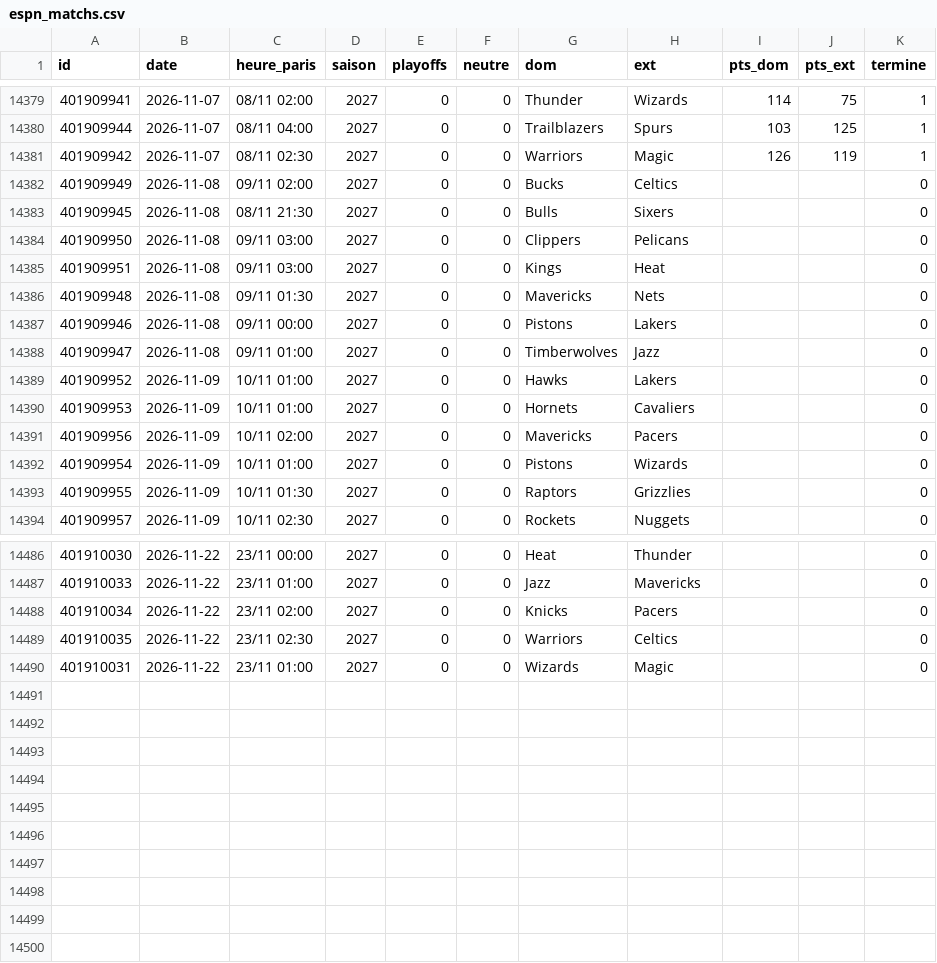
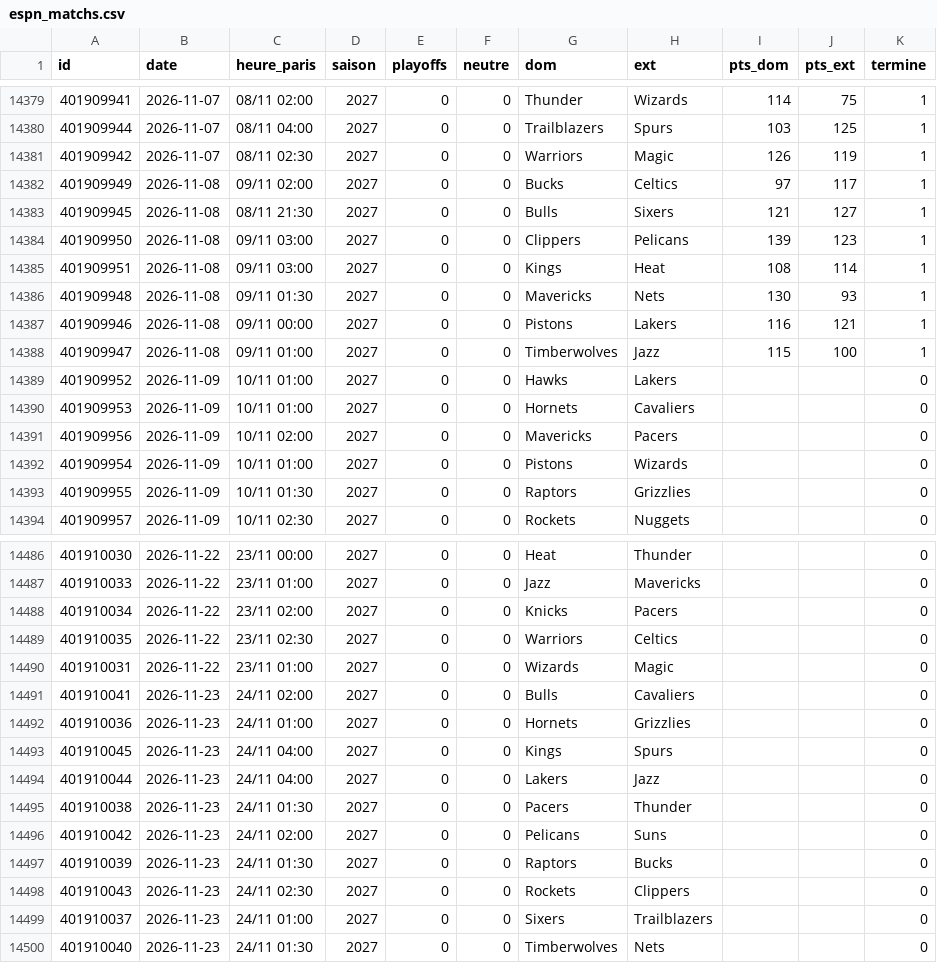
Before and after one commit to monstrekml/pronostics-app, a CSV file: data/nba/espn_matchs.csv, drawn as a sheet; only a part is shown, gaps mark what is left out.

```diff
--- a/data/nba/espn_matchs.csv
+++ b/data/nba/espn_matchs.csv
@@ -14381,9 +14381,9 @@ id,date,heure_paris,saison,playoffs,neutre,dom,ext,pts_dom,pts_ext,termine
 401909942,2026-11-07,08/11 02:30,2027,0,0,Warriors,Magic,126,119,1
-401909949,2026-11-08,09/11 02:00,2027,0,0,Bucks,Celtics,,,0
-401909945,2026-11-08,08/11 21:30,2027,0,0,Bulls,Sixers,,,0
-401909950,2026-11-08,09/11 03:00,2027,0,0,Clippers,Pelicans,,,0
-401909951,2026-11-08,09/11 03:00,2027,0,0,Kings,Heat,,,0
-401909948,2026-11-08,09/11 01:30,2027,0,0,Mavericks,Nets,,,0
-401909946,2026-11-08,09/11 00:00,2027,0,0,Pistons,Lakers,,,0
-401909947,2026-11-08,09/11 01:00,2027,0,0,Timberwolves,Jazz,,,0
+401909949,2026-11-08,09/11 02:00,2027,0,0,Bucks,Celtics,97,117,1
+401909945,2026-11-08,08/11 21:30,2027,0,0,Bulls,Sixers,121,127,1
+401909950,2026-11-08,09/11 03:00,2027,0,0,Clippers,Pelicans,139,123,1
+401909951,2026-11-08,09/11 03:00,2027,0,0,Kings,Heat,108,114,1
+401909948,2026-11-08,09/11 01:30,2027,0,0,Mavericks,Nets,130,93,1
+401909946,2026-11-08,09/11 00:00,2027,0,0,Pistons,Lakers,116,121,1
+401909947,2026-11-08,09/11 01:00,2027,0,0,Timberwolves,Jazz,115,100,1
 401909952,2026-11-09,10/11 01:00,2027,0,0,Hawks,Lakers,,,0
@@ -14490 +14490,11 @@ id,date,heure_paris,saison,playoffs,neutre,dom,ext,pts_dom,pts_ext,termine
 401910031,2026-11-22,23/11 01:00,2027,0,0,Wizards,Magic,,,0
+401910041,2026-11-23,24/11 02:00,2027,0,0,Bulls,Cavaliers,,,0
+401910036,2026-11-23,24/11 01:00,2027,0,0,Hornets,Grizzlies,,,0
+401910045,2026-11-23,24/11 04:00,2027,0,0,Kings,Spurs,,,0
+401910044,2026-11-23,24/11 04:00,2027,0,0,Lakers,Jazz,,,0
+401910038,2026-11-23,24/11 01:30,2027,0,0,Pacers,Thunder,,,0
+401910042,2026-11-23,24/11 02:00,2027,0,0,Pelicans,Suns,,,0
+401910039,2026-11-23,24/11 01:30,2027,0,0,Raptors,Bucks,,,0
+401910043,2026-11-23,24/11 02:30,2027,0,0,Rockets,Clippers,,,0
+401910037,2026-11-23,24/11 01:00,2027,0,0,Sixers,Trailblazers,,,0
+401910040,2026-11-23,24/11 01:30,2027,0,0,Timberwolves,Nets,,,0
```
Also changed, not shown: data/foot/openfootball/la-liga_2627_resultats.csv, data/foot/openfootball/ligue-1_2627_resultats.csv, 10 other files.
